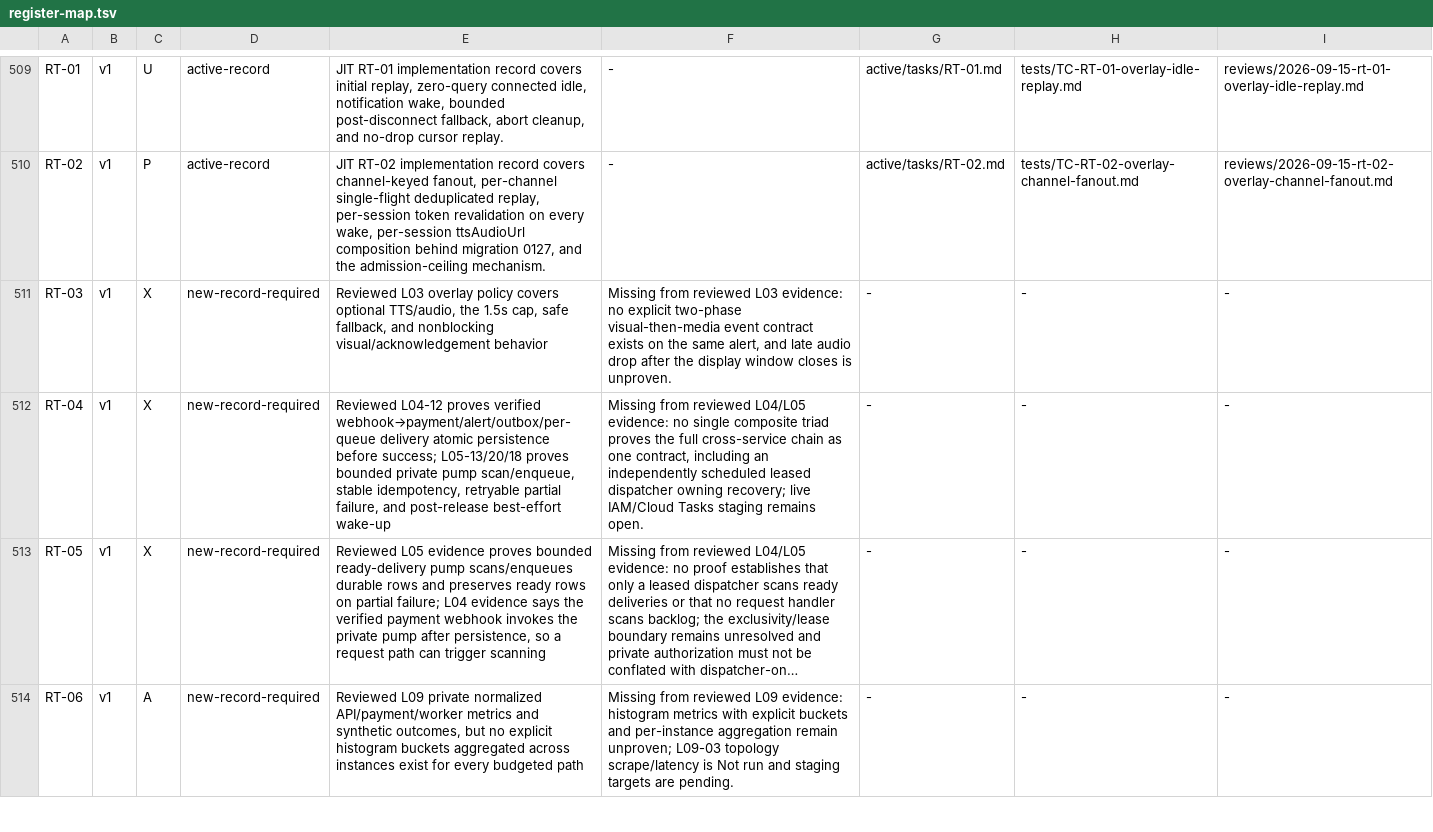
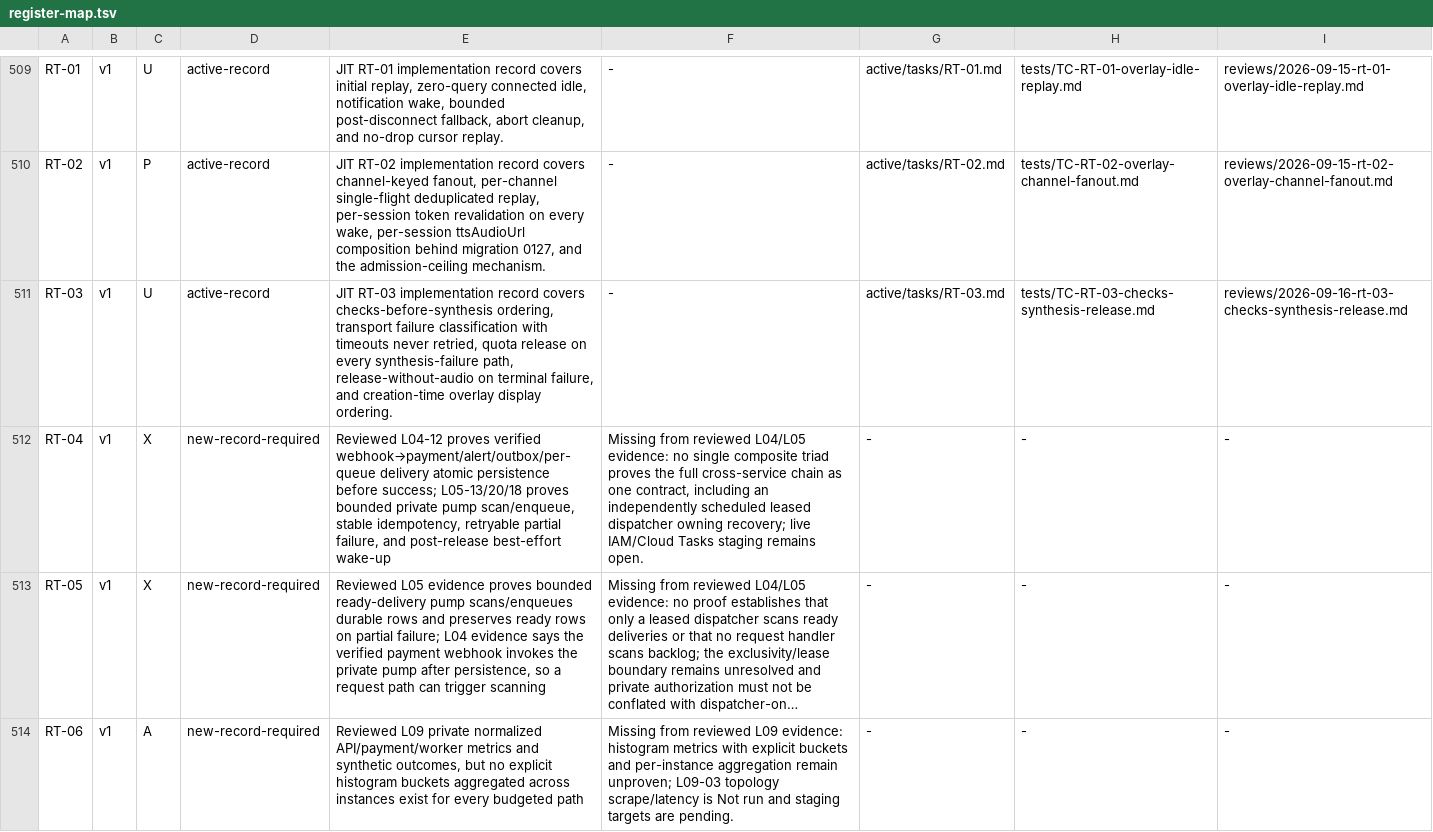
Before and after one commit to imsukhe/bharatstudio-requirements, a TSV file: active/traceability/register-map.tsv, drawn as a sheet; only a part is shown, gaps mark what is left out; long unchanged cells end in ….

```diff
--- a/active/traceability/register-map.tsv
+++ b/active/traceability/register-map.tsv
@@ -510,3 +510,3 @@ RT-01	v1	U	active-record	JIT RT-01 implementation record covers initial replay,
 RT-02	v1	P	active-record	JIT RT-02 implementation record covers channel-keyed fanout, per-channel single-flight deduplicated replay, per-session token revalidation on every wake, per-session ttsAudioUrl composition behind migration 0127, and the admission-ceiling mechanism.	-	active/tasks/RT-02.md	tests/TC-RT-02-overlay-channel-fanout.md	reviews/2026-09-15-rt-02-overlay-channel-fanout.md
-RT-03	v1	X	new-record-required	Reviewed L03 overlay policy covers optional TTS/audio, the 1.5s cap, safe fallback, and nonblocking visual/acknowledgement behavior	Missing from reviewed L03 evidence: no explicit two-phase visual-then-media event contract exists on the same alert, and late audio drop after the display window closes is unproven.	-	-	-
+RT-03	v1	U	active-record	JIT RT-03 implementation record covers checks-before-synthesis ordering, transport failure classification with timeouts never retried, quota release on every synthesis-failure path, release-without-audio on terminal failure, and creation-time overlay display ordering.	-	active/tasks/RT-03.md	tests/TC-RT-03-checks-synthesis-release.md	reviews/2026-09-16-rt-03-checks-synthesis-release.md
 RT-04	v1	X	new-record-required	Reviewed L04-12 proves verified webhook→payment/alert/outbox/per-queue delivery atomic persistence before success; L05-13/20/18 proves bounded private pump scan/enqueue, stable idempotency, retryable partial failure, and post-release best-effort wake-up	Missing from reviewed L04/L05 evidence: no single composite triad proves the full cross-service chain as one contract, including an independently scheduled leased dispatcher owning recovery; live IAM/Cloud Tasks staging remains open.	-	-	-
```
Also changed, not shown: 6 other files.
